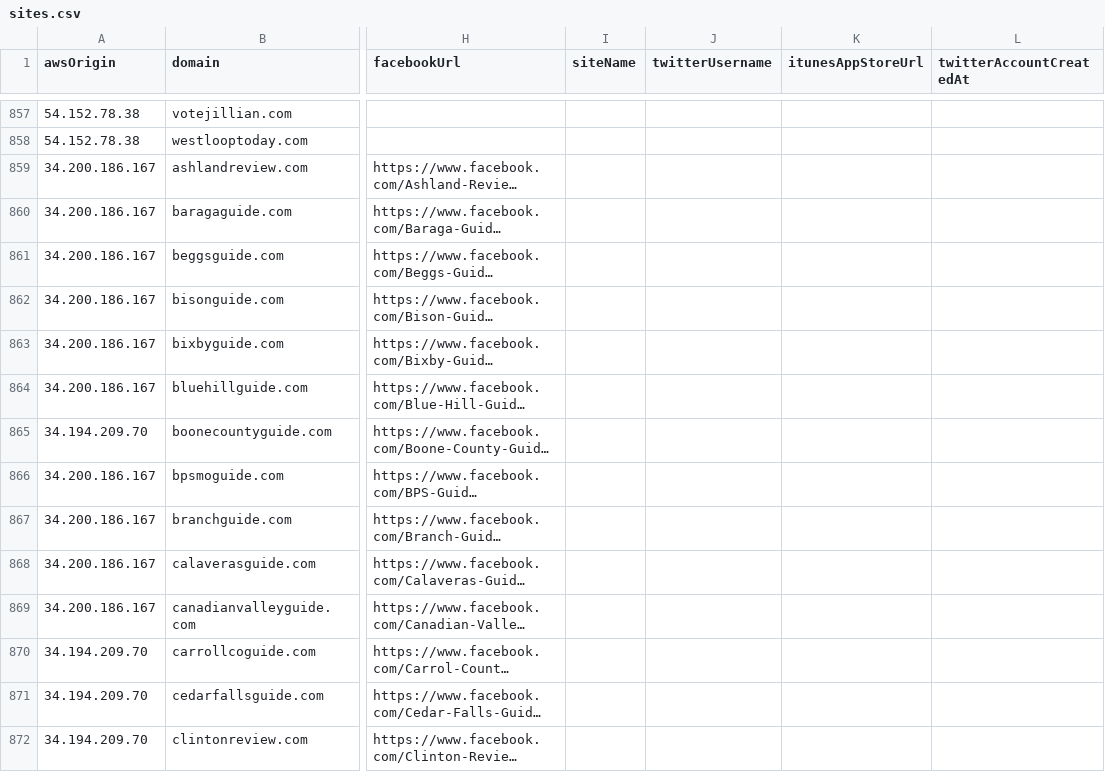
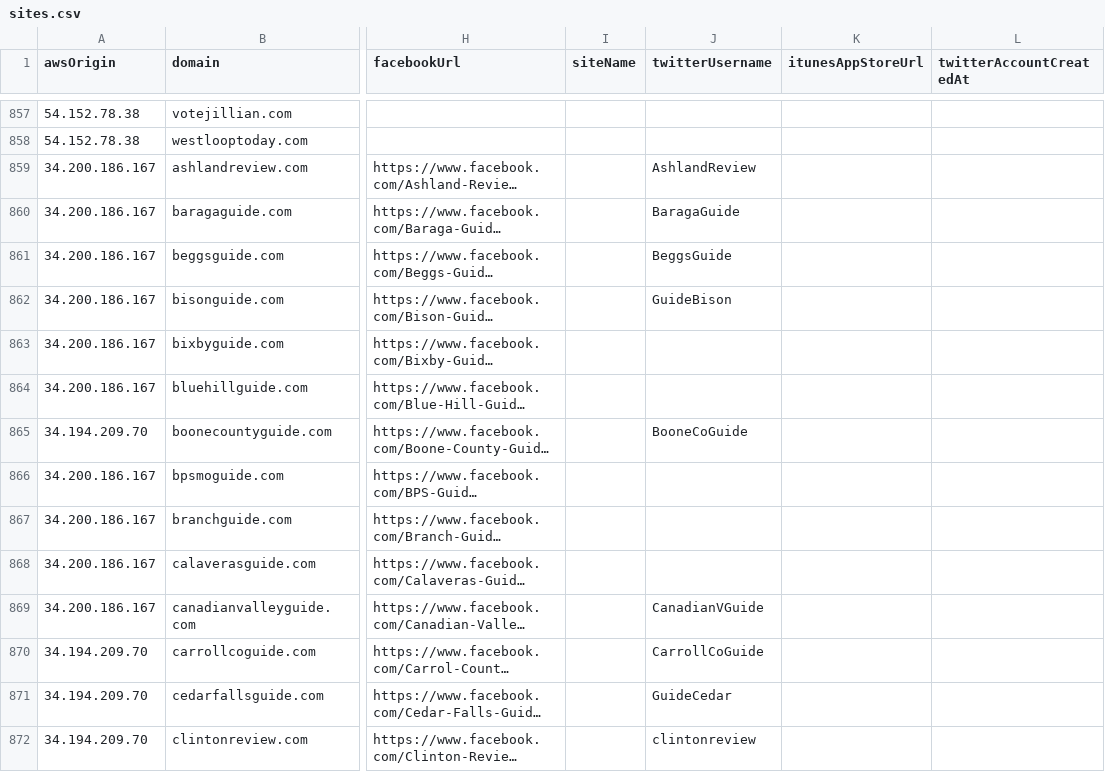
Before and after one commit to MassMove/AttackVectors, a CSV file: LocalJournals/sites.csv, drawn as a sheet; only a part is shown, gaps mark what is left out; long unchanged cells end in …; the diff covers the shown part only; the diff names each change by its address in the sheet, - before the commit and + after, or states it on an @@ line.

Commit message:
Add new Twitter usernames

```diff
--- a/LocalJournals/sites.csv
+++ b/LocalJournals/sites.csv
-J859 (twitterUsername): (empty)
+J859 (twitterUsername): AshlandReview
-J860 (twitterUsername): (empty)
+J860 (twitterUsername): BaragaGuide
-J861 (twitterUsername): (empty)
+J861 (twitterUsername): BeggsGuide
-J862 (twitterUsername): (empty)
+J862 (twitterUsername): GuideBison
-J865 (twitterUsername): (empty)
+J865 (twitterUsername): BooneCoGuide
-J869 (twitterUsername): (empty)
+J869 (twitterUsername): CanadianVGuide
-J870 (twitterUsername): (empty)
+J870 (twitterUsername): CarrollCoGuide
-J871 (twitterUsername): (empty)
+J871 (twitterUsername): GuideCedar
-J872 (twitterUsername): (empty)
+J872 (twitterUsername): clintonreview
```
Also changed, not shown: 52 edited cells elsewhere in this file.
